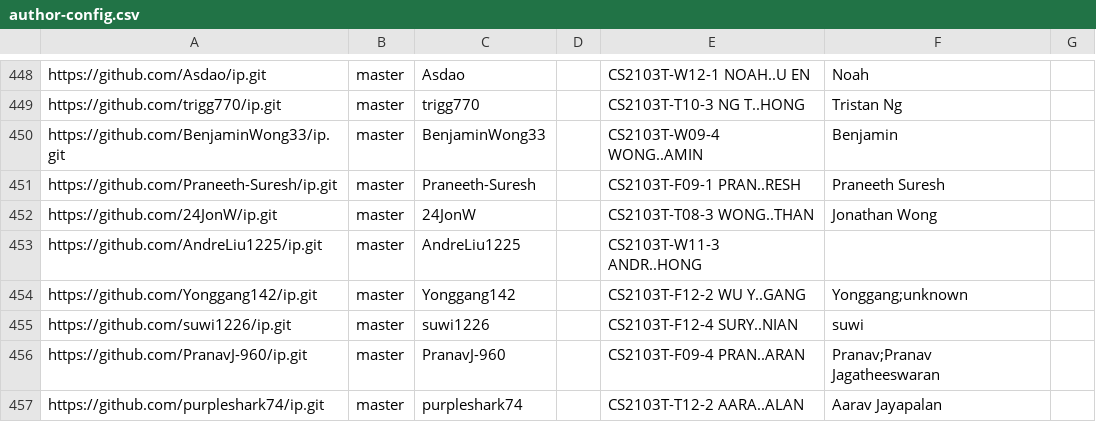
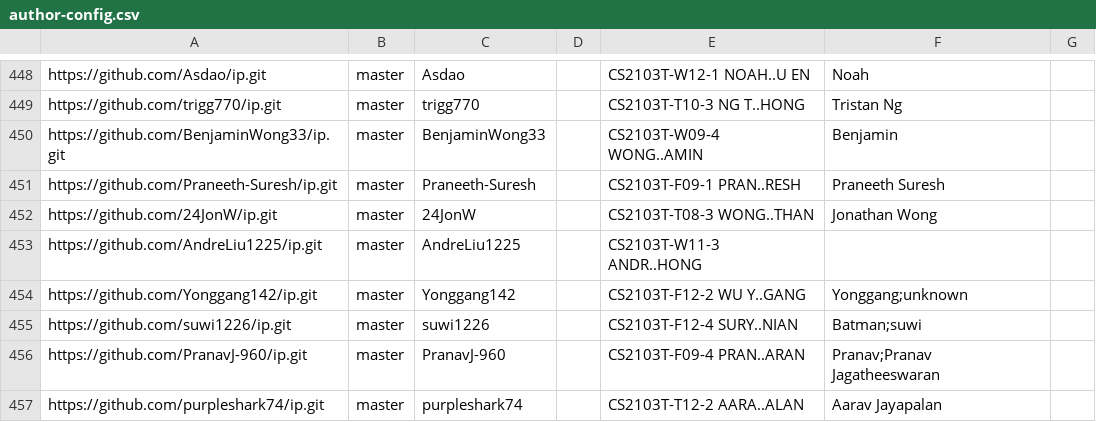
Before and after one commit to NUS-CS2103-AY2627-S1/ip-dashboard, a CSV file: config/author-config.csv, drawn as a sheet; only a part is shown, gaps mark what is left out.

Commit message:
Update configs

```diff
--- a/config/author-config.csv
+++ b/config/author-config.csv
@@ -454,3 +454,3 @@ https://github.com/AndreLiu1225/ip.git,master,AndreLiu1225,,CS2103T-W11-3 ANDR..
 https://github.com/Yonggang142/ip.git,master,Yonggang142,,CS2103T-F12-2 WU Y..GANG,Yonggang;unknown,
-https://github.com/suwi1226/ip.git,master,suwi1226,,CS2103T-F12-4 SURY..NIAN,suwi,
+https://github.com/suwi1226/ip.git,master,suwi1226,,CS2103T-F12-4 SURY..NIAN,Batman;suwi,
 https://github.com/PranavJ-960/ip.git,master,PranavJ-960,,CS2103T-F09-4 PRAN..ARAN,Pranav;Pranav Jagatheeswaran,
```
